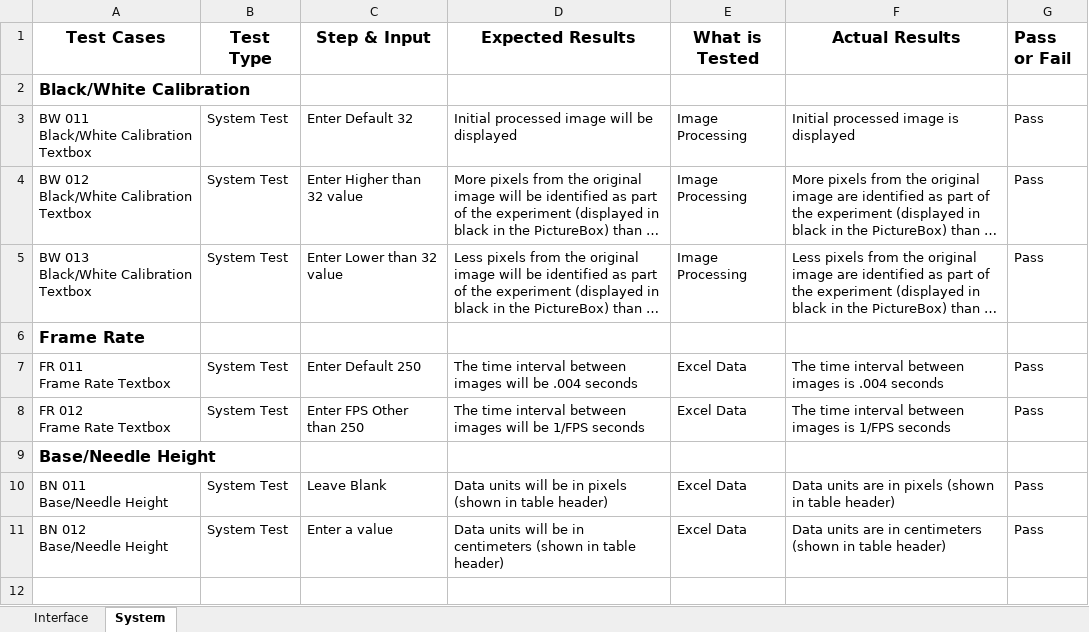
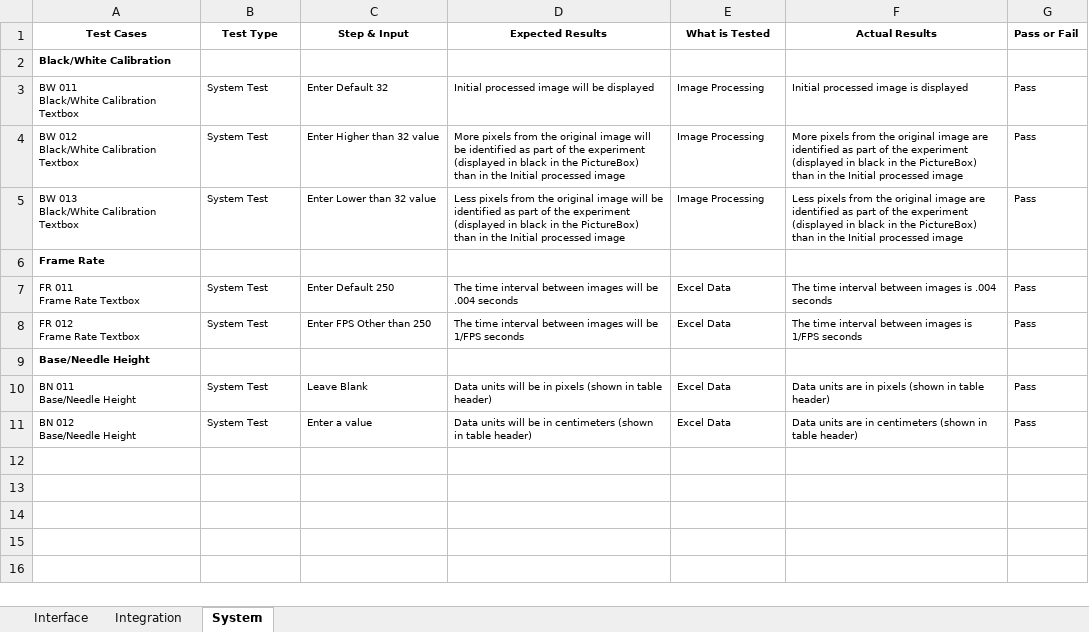
Before and after one commit to Hdtran89/ImageProcessing, an Excel workbook: A Team Documents/TestCases.xlsx, sheet System, drawn as a sheet; only a part is shown; long unchanged cells end in …; values as stored, in another font and other column widths than the file's, no borders; the diff covers the shown part only; the diff names each change by its address in the sheet, - before the commit and + after, or states it on an @@ line.

Commit message:
annes slides, some document work/changes

```diff
--- a/A Team Documents/TestCases.xlsx (sheet System)
+++ b/A Team Documents/TestCases.xlsx (sheet System)
+sheet tab: Integration
@@ A1:G1 text size: smaller @@
@@ A2 text size: smaller @@
@@ A3:G5 text size: smaller @@
@@ A6 text size: smaller @@
@@ A7:G8 text size: smaller @@
@@ A9 text size: smaller @@
@@ A10:G11 text size: smaller @@
-row 12: (empty)
```
Also changed, not shown: 10 removed rows elsewhere in this sheet, sheet Interface, 27 other files.
